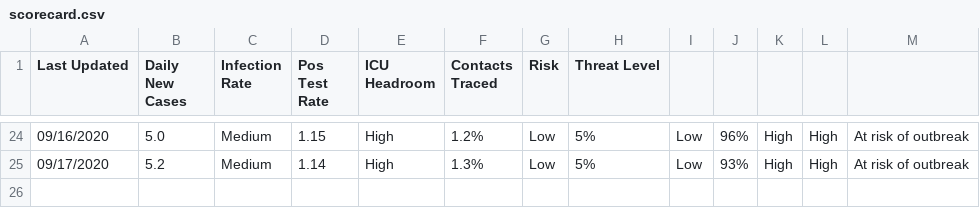
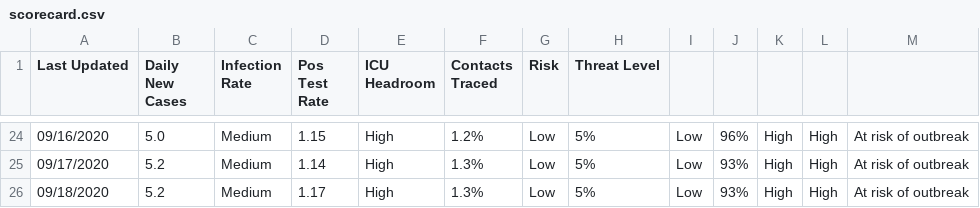
Before and after one commit to gdancik/eida, a CSV file: covid_ct/scorecard.csv, drawn as a sheet; only a part is shown, gaps mark what is left out.

Commit message:
Updated data on 2020_09_19

```diff
--- a/covid_ct/scorecard.csv
+++ b/covid_ct/scorecard.csv
@@ -25 +25,2 @@ Last Updated	Daily New Cases	Infection Rate	Pos Test Rate	ICU Headroom	Contacts
 09/17/2020	5.2	Medium	1.14	High	1.3%	Low	5%	Low	93%	High	High	At risk of outbreak
+09/18/2020	5.2	Medium	1.17	High	1.3%	Low	5%	Low	93%	High	High	At risk of outbreak
```
